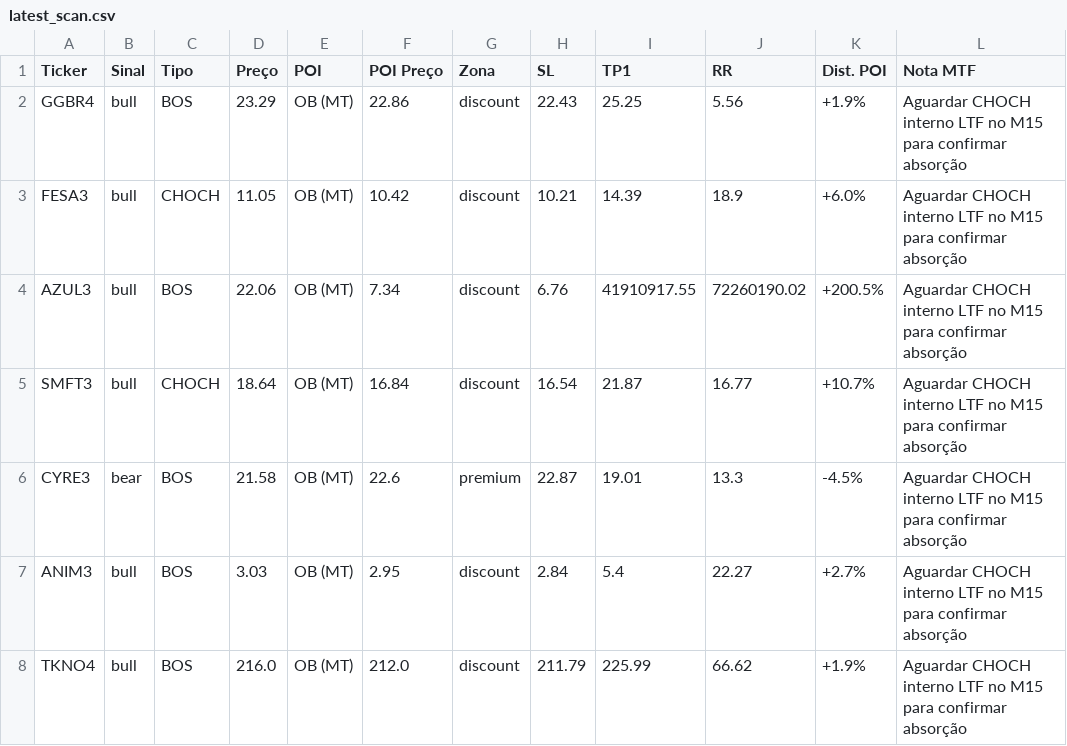
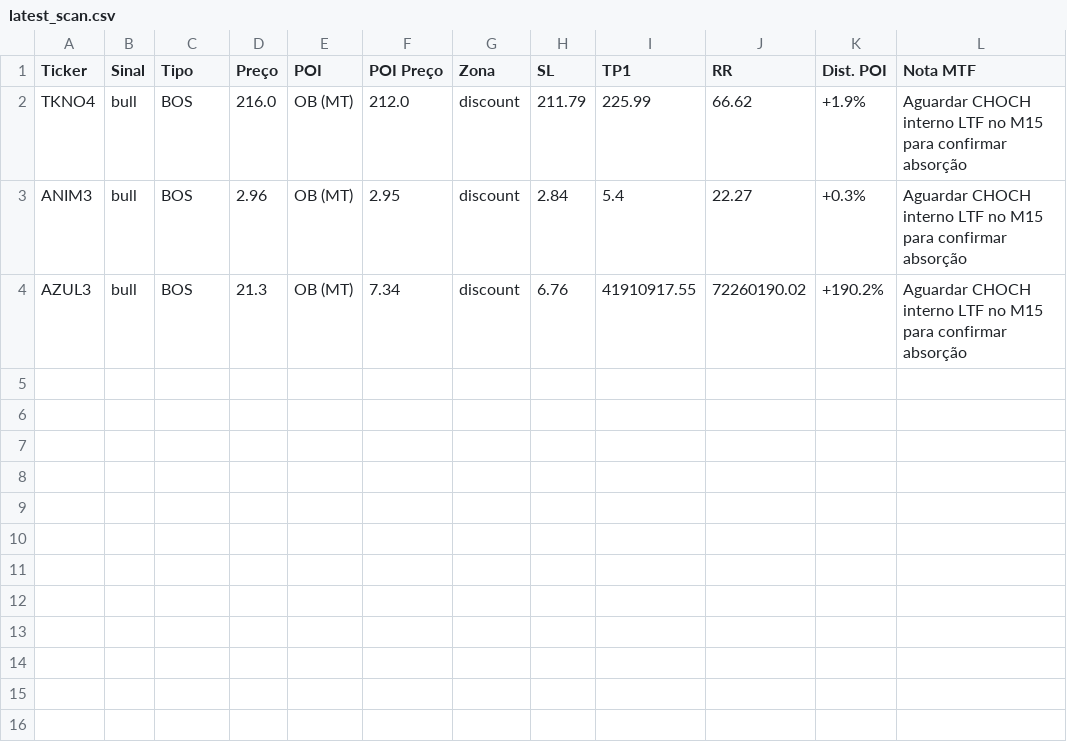
Before and after one commit to julianimmj/SMC-v3.0, a CSV file: latest_scan.csv, drawn as a sheet; removed rows and columns are numbered as before the commit, all else as after; the diff names each change by its address in the sheet, - before the commit and + after, or states it on an @@ line.

Commit message:
bot: upload resultados diarios [skip ci]

```diff
--- a/latest_scan.csv
+++ b/latest_scan.csv
-row 2: GGBR4 | bull | BOS | 23.29 | OB (MT) | 22.86 | discount | 22.43 | 25.25 | 5.56 | +1.9% | Aguardar CHOCH interno LTF no M15 para confirmar absorção
-row 3: FESA3 | bull | CHOCH | 11.05 | OB (MT) | 10.42 | discount | 10.21 | 14.39 | 18.9 | +6.0% | Aguardar CHOCH interno LTF no M15 para confirmar absorção
-row 4: AZUL3 | bull | BOS | 22.06 | OB (MT) | 7.34 | discount | 6.76 | 41910917.55 | 72260190.02 | +200.5% | Aguardar CHOCH interno LTF no M15 para confirmar absorção
-row 5: SMFT3 | bull | CHOCH | 18.64 | OB (MT) | 16.84 | discount | 16.54 | 21.87 | 16.77 | +10.7% | Aguardar CHOCH interno LTF no M15 para confirmar absorção
-row 6: CYRE3 | bear | BOS | 21.58 | OB (MT) | 22.6 | premium | 22.87 | 19.01 | 13.3 | -4.5% | Aguardar CHOCH interno LTF no M15 para confirmar absorção
-row 7: ANIM3 | bull | BOS | 3.03 | OB (MT) | 2.95 | discount | 2.84 | 5.4 | 22.27 | +2.7% | Aguardar CHOCH interno LTF no M15 para confirmar absorção
+row 3: ANIM3 | bull | BOS | 2.96 | OB (MT) | 2.95 | discount | 2.84 | 5.4 | 22.27 | +0.3% | Aguardar CHOCH interno LTF no M15 para confirmar absorção
+row 4: AZUL3 | bull | BOS | 21.3 | OB (MT) | 7.34 | discount | 6.76 | 41910917.55 | 72260190.02 | +190.2% | Aguardar CHOCH interno LTF no M15 para confirmar absorção
```
